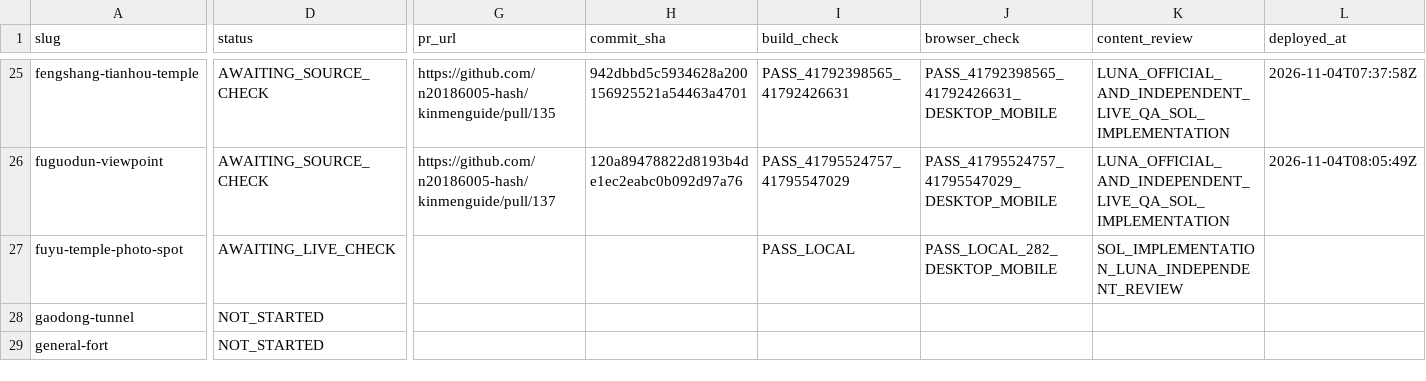
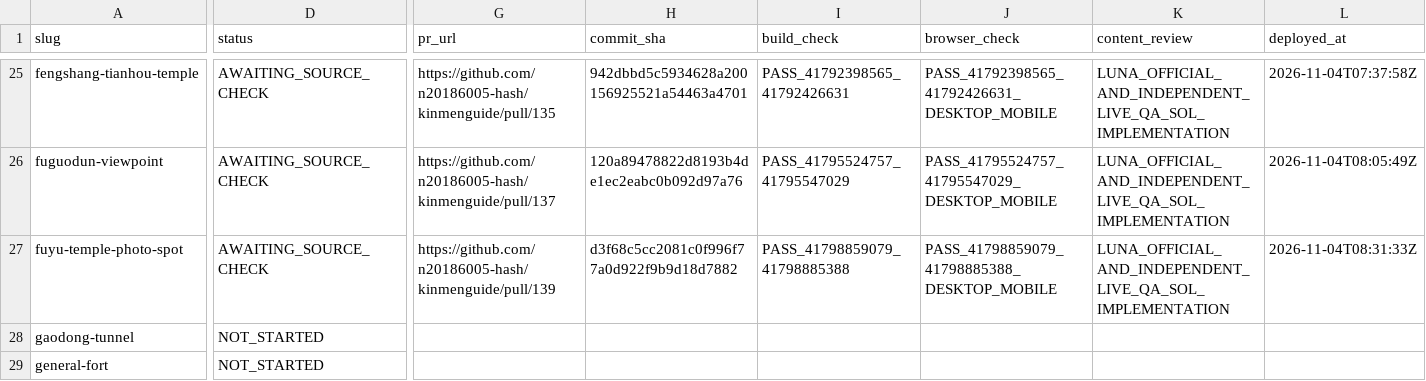
Before and after one commit to n20186005-hash/kinmenguide, a CSV file: docs/attraction-template-migration.csv, drawn as a sheet; only a part is shown, gaps mark what is left out; the diff covers the shown part only; the diff names each change by its address in the sheet, - before the commit and + after, or states it on an @@ line.

Commit message:
Record Fuyu production check and source gaps (#140)

```diff
--- a/docs/attraction-template-migration.csv
+++ b/docs/attraction-template-migration.csv
-D27 (status): AWAITING_LIVE_CHECK
+D27 (status): AWAITING_SOURCE_CHECK
-G27 (pr_url): (empty)
+G27 (pr_url): https://github.com/n20186005-hash/kinmenguide/pull/139
-H27 (commit_sha): (empty)
+H27 (commit_sha): d3f68c5cc2081c0f996f77a0d922f9b9d18d7882
-I27 (build_check): PASS_LOCAL
+I27 (build_check): PASS_41798859079_41798885388
-J27 (browser_check): PASS_LOCAL_282_DESKTOP_MOBILE
+J27 (browser_check): PASS_41798859079_41798885388_DESKTOP_MOBILE
-K27 (content_review): SOL_IMPLEMENTATION_LUNA_INDEPENDENT_REVIEW
+K27 (content_review): LUNA_OFFICIAL_AND_INDEPENDENT_LIVE_QA_SOL_IMPLEMENTATION
-L27 (deployed_at): (empty)
+L27 (deployed_at): 2026-11-04T08:31:33Z
```
Also changed, not shown: 1 edited cell elsewhere in this file.
